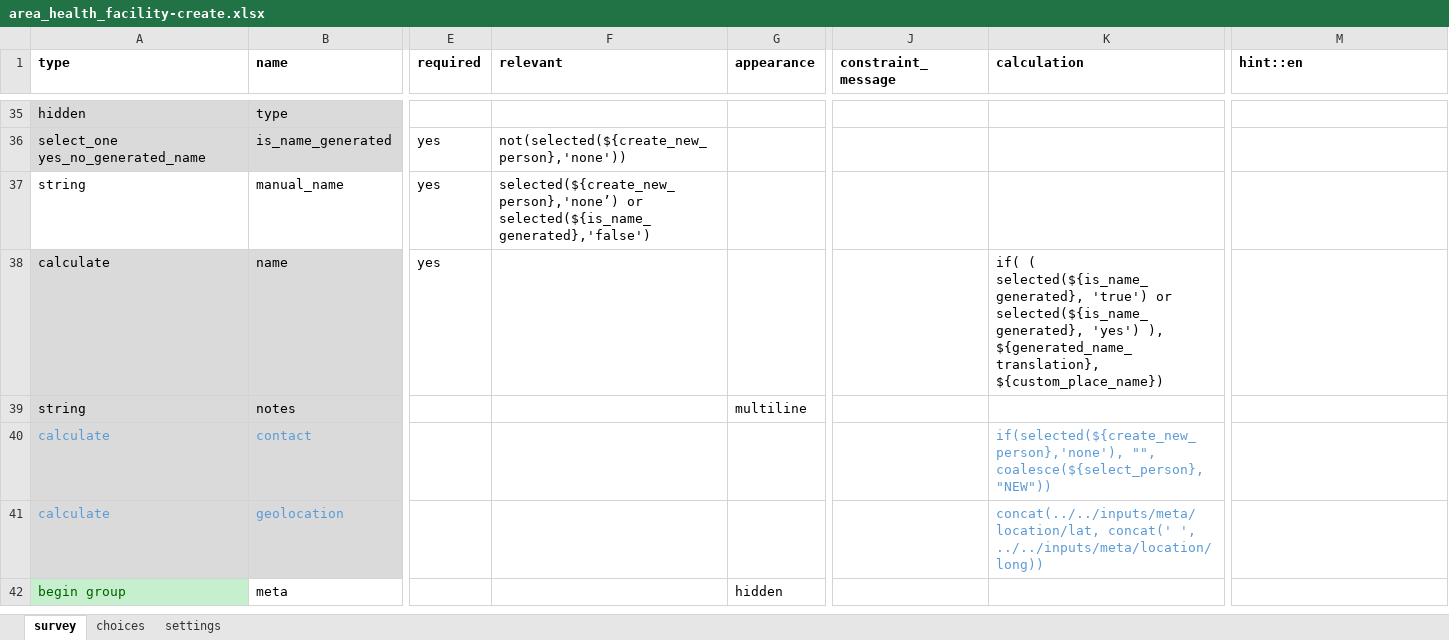
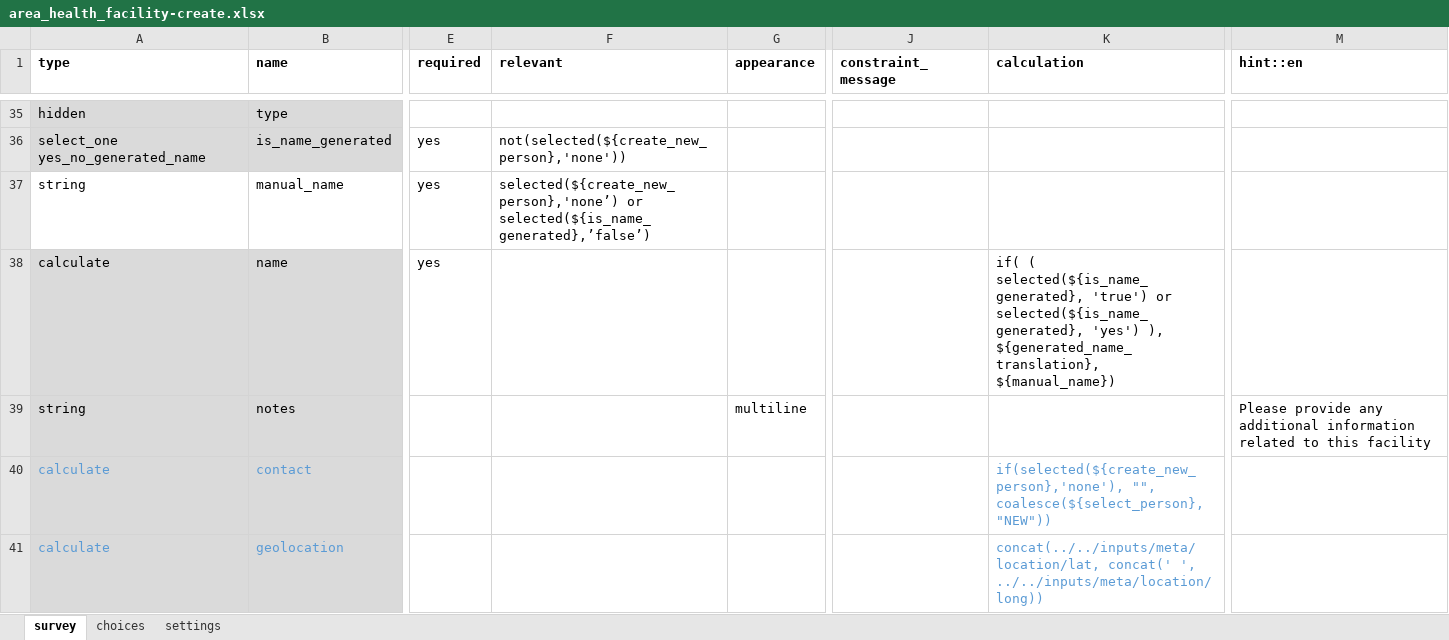
Before and after one commit to medic/cht-accelerator, an Excel workbook: POSHIT/Example CHT application/malaria-usecase-cht/forms/contact/area_health_facility-create.xlsx, sheet survey, drawn as a sheet; only a part is shown, gaps mark what is left out; the shorter side is filled out with more unchanged rows; values as stored, in another font and other column widths than the file's, no borders; conditional formats not drawn; the diff names each change by its address in the sheet, - before the commit and + after, or states it on an @@ line.

```diff
--- a/POSHIT/Example CHT application/malaria-usecase-cht/forms/contact/area_health_facility-create.xlsx (sheet survey)
+++ b/POSHIT/Example CHT application/malaria-usecase-cht/forms/contact/area_health_facility-create.xlsx (sheet survey)
-F37 (relevant): selected(${create_new_person},'none’) or selected(${is_name_generated},'false')
+F37 (relevant): selected(${create_new_person},'none’) or selected(${is_name_generated},’false’)
-K38 (calculation): …), ${generated_name_translation}, ${custom_place_name})
+K38 (calculation): …), ${generated_name_translation}, ${manual_name})
-M39 (hint::en): (empty)
+M39 (hint::en): Please provide any additional information related to this facility
```
Also changed, not shown: sheet settings, POSHIT/Example CHT application/malaria-usecase-cht/forms/app/household_member_follow_up.xlsx, POSHIT/Example CHT application/malaria-usecase-cht/forms/contact/area_supervisor_region-create.xlsx, 35 other files.
